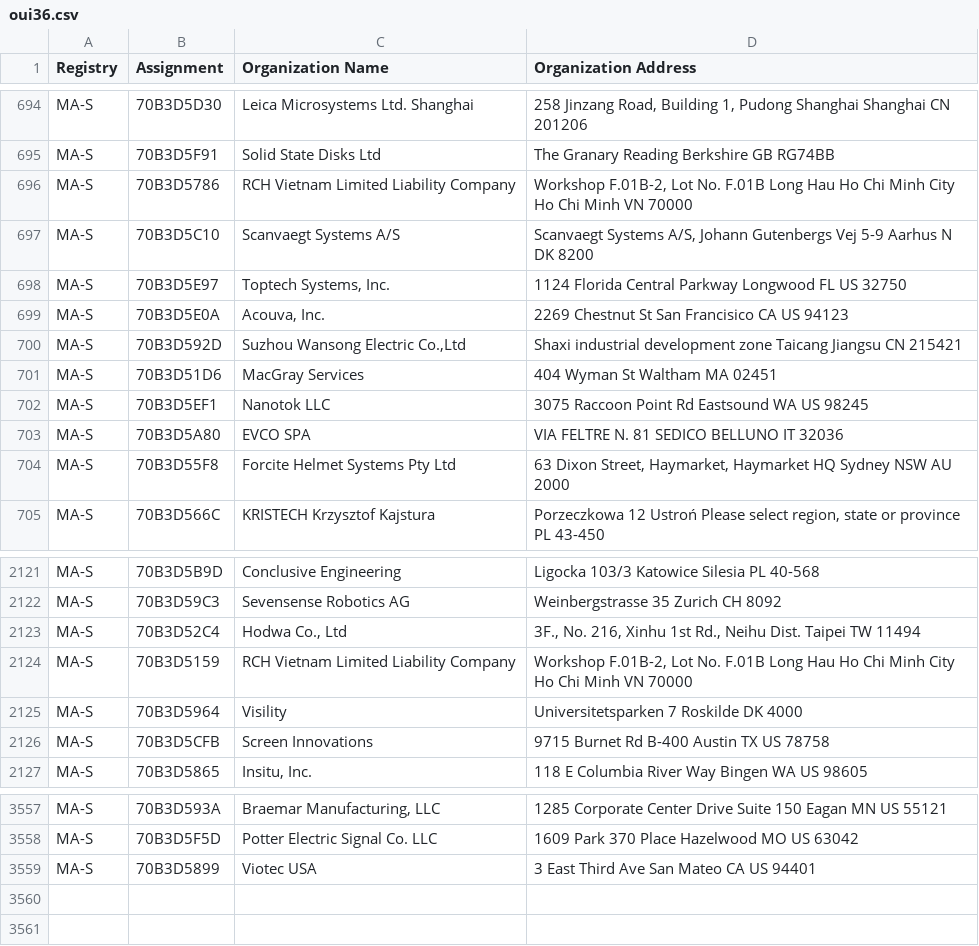
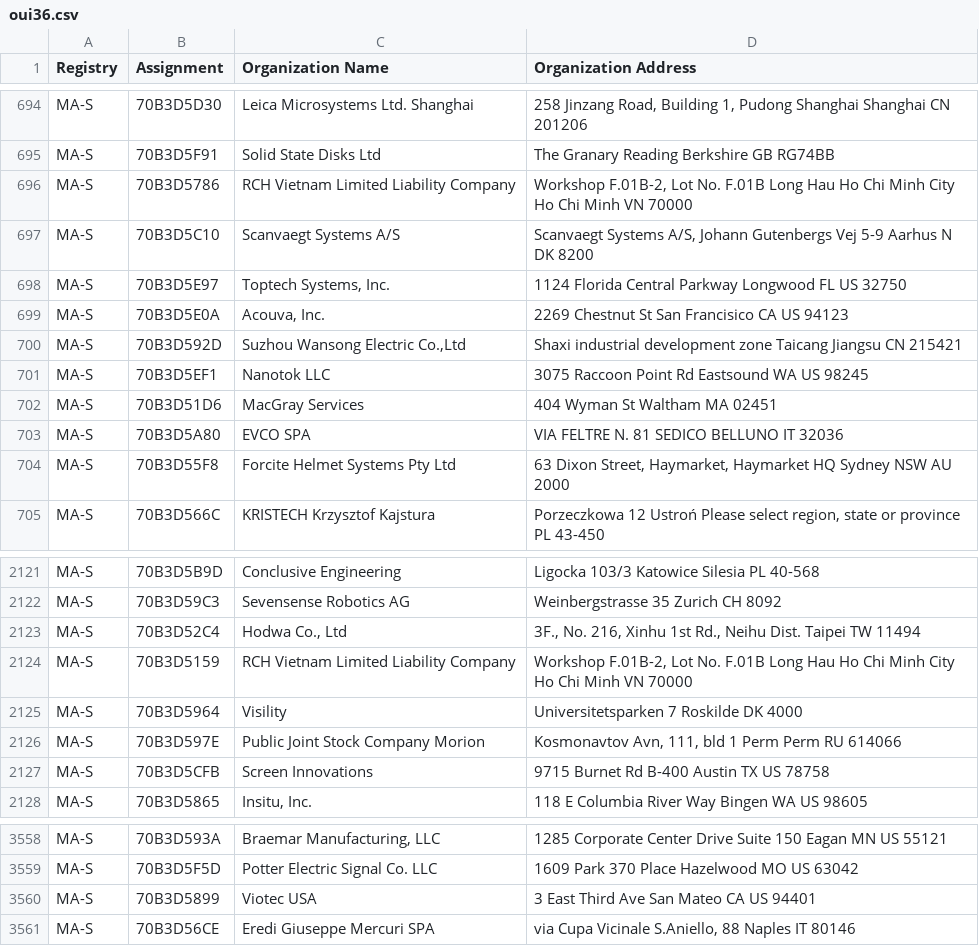
Before and after one commit to bedestall5/mac-tracker, a CSV file: data/ieee/oui36.csv, drawn as a sheet; only a part is shown, gaps mark what is left out.

```diff
--- a/data/ieee/oui36.csv
+++ b/data/ieee/oui36.csv
@@ -700,4 +700,4 @@ MA-S,70B3D5E0A,"Acouva, Inc.",2269 Chestnut St San Francisico CA US 94123
 MA-S,70B3D592D,"Suzhou Wansong Electric Co.,Ltd",Shaxi industrial development zone Taicang Jiangsu CN 215421
-MA-S,70B3D51D6,MacGray Services,404 Wyman St Waltham MA  02451
 MA-S,70B3D5EF1,Nanotok LLC,3075 Raccoon Point Rd Eastsound WA US 98245
+MA-S,70B3D51D6,MacGray Services,404 Wyman St Waltham MA  02451
 MA-S,70B3D5A80,EVCO SPA,VIA FELTRE N. 81 SEDICO BELLUNO IT 32036
@@ -2125,2 +2125,3 @@ MA-S,70B3D5159,RCH Vietnam Limited Liability Company,"Workshop F.01B-2, Lot No.
 MA-S,70B3D5964,Visility,Universitetsparken 7 Roskilde  DK 4000
+MA-S,70B3D597E,Public Joint Stock Company Morion,"Kosmonavtov Avn, 111, bld 1 Perm Perm RU 614066 "
 MA-S,70B3D5CFB,Screen Innovations,9715 Burnet Rd  B-400 Austin TX US 78758
@@ -3559 +3560,2 @@ MA-S,70B3D5F5D,Potter Electric Signal Co. LLC,1609 Park 370 Place Hazelwood MO U
 MA-S,70B3D5899,Viotec USA,3 East Third Ave San Mateo CA US 94401
+MA-S,70B3D56CE,Eredi Giuseppe Mercuri SPA,"via Cupa Vicinale S.Aniello, 88 Naples  IT 80146 "
```
Also changed, not shown: data/ieee/mam.csv, 16 other files.
